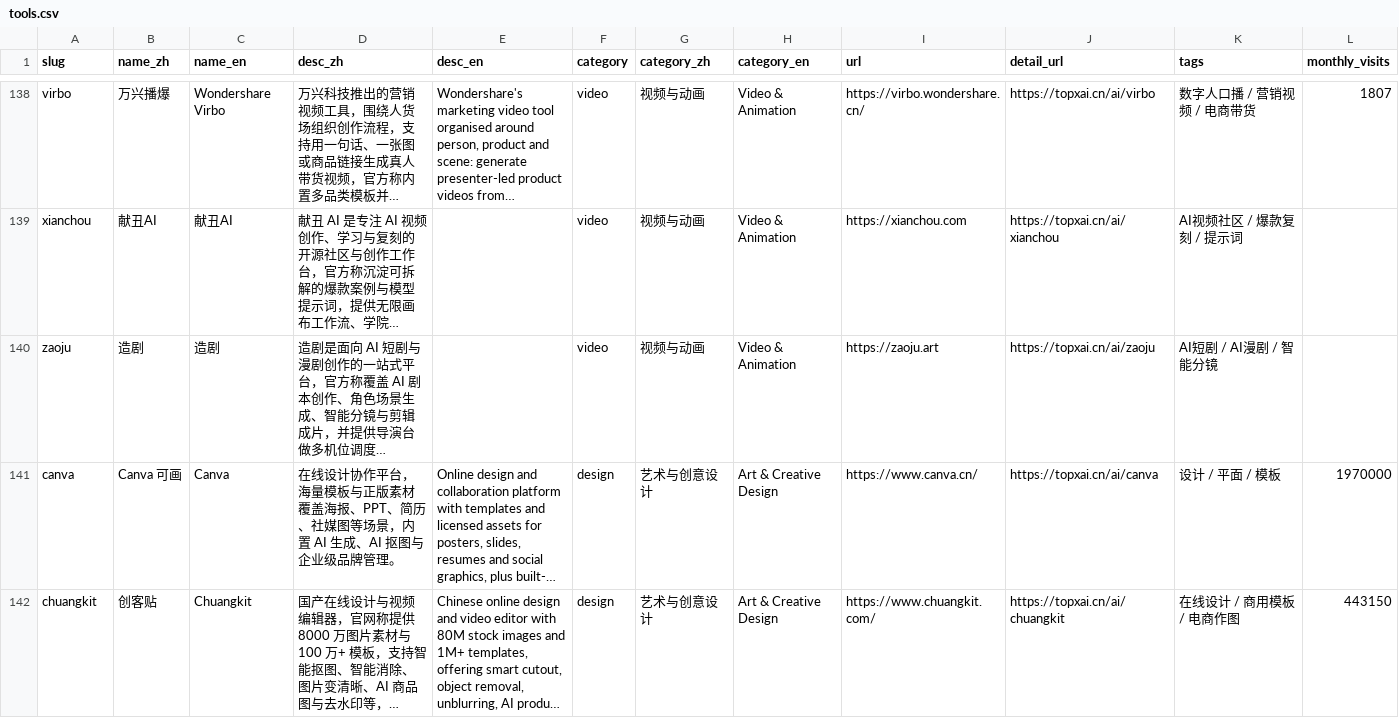
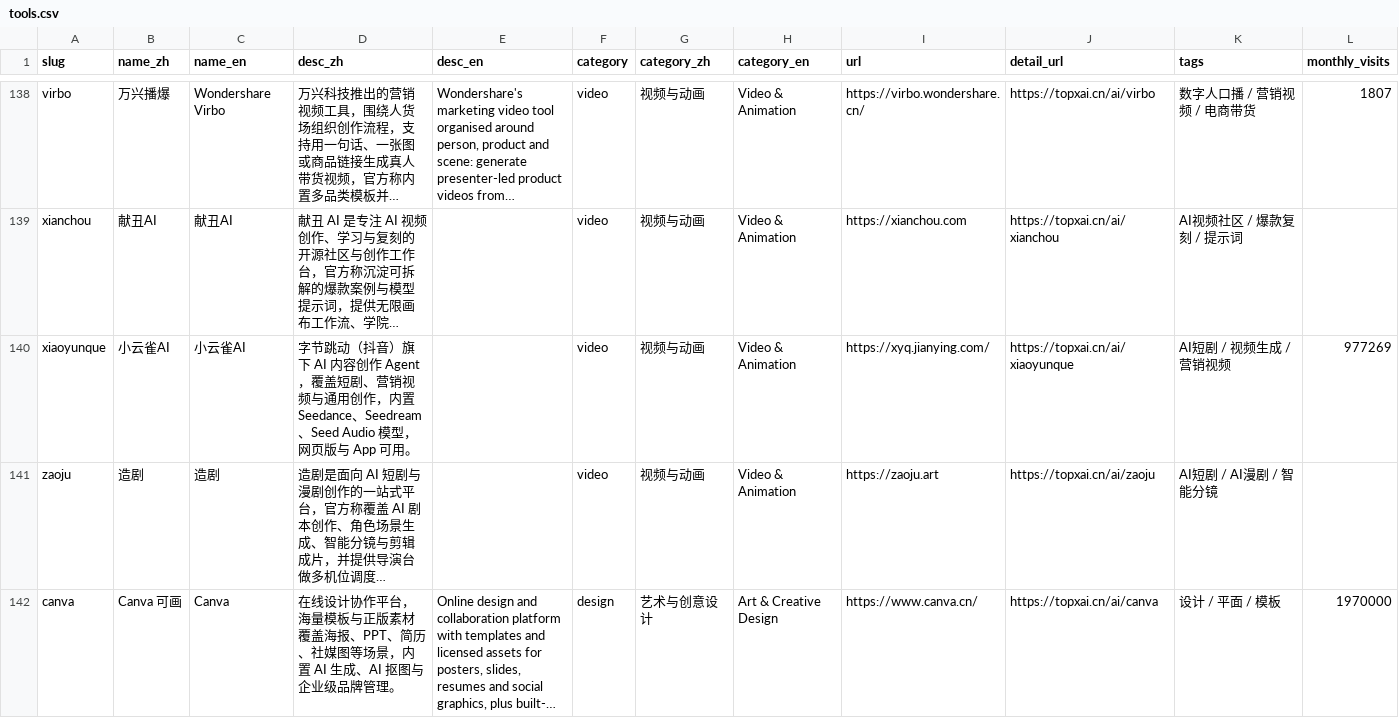
Before and after one commit to clawhome/awesome-ai-toolbox, a CSV file: data/tools.csv, drawn as a sheet; only a part is shown, gaps mark what is left out; the shorter side is filled out with more unchanged rows; long unchanged cells end in …; the diff covers the shown part only; the diff names each change by its address in the sheet, - before the commit and + after, or states it on an @@ line.

```diff
--- a/data/tools.csv
+++ b/data/tools.csv
+row 140: xiaoyunque | 小云雀AI | 小云雀AI | 字节跳动（抖音）旗下 AI 内容创作 Agent，覆盖短剧、营销视频与通用创作，内置 Seedance、Seedream、Seed Audio 模型，网页版与 App 可用。 |  | video | 视频与动画 | Video & Animation | https://xyq.jianying.com/ | https://topxai.cn/ai/xiaoyunque | AI短剧 / 视频生成 / 营销视频 | 977269
```
Also changed, not shown: 1 added row elsewhere in this file, 3 other files.
